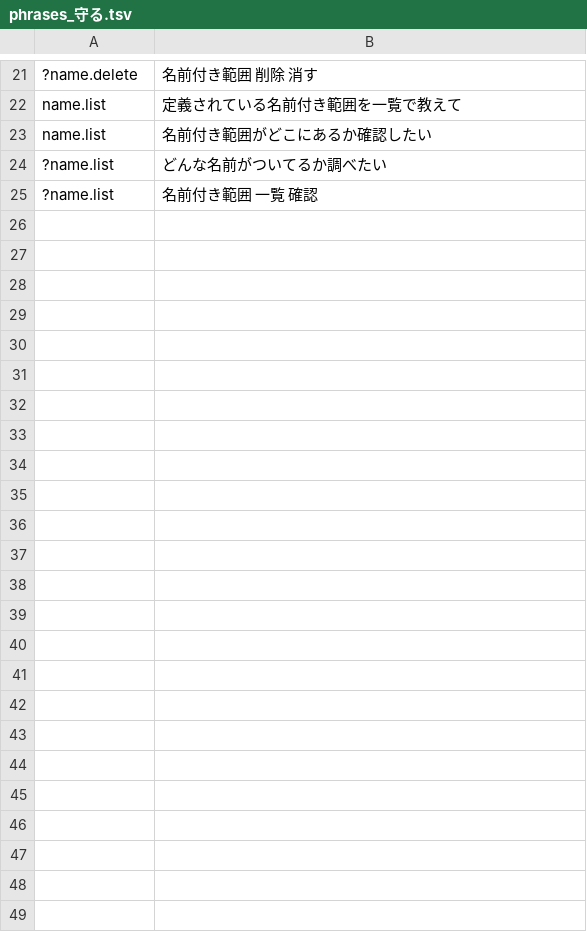
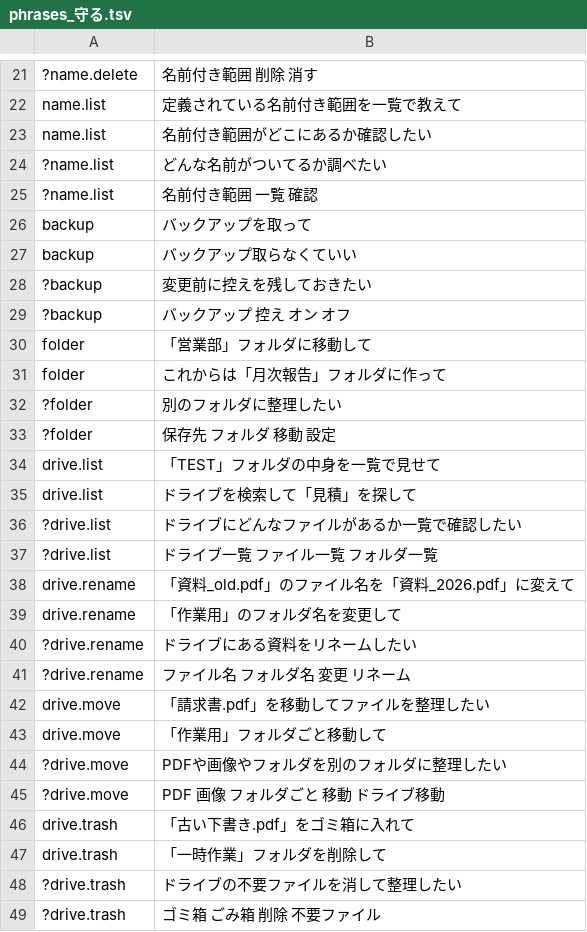
Before and after one commit to shu1551/shu-gas-manager, a TSV file: ws_exam/phrases_守る.tsv, drawn as a sheet; only a part is shown, gaps mark what is left out; the diff names each change by its address in the sheet, - before the commit and + after, or states it on an @@ line.

```diff
--- a/ws_exam/phrases_守る.tsv
+++ b/ws_exam/phrases_守る.tsv
+row 26: backup | バックアップを取って
+row 27: backup | バックアップ取らなくていい
+row 28: ?backup | 変更前に控えを残しておきたい
+row 29: ?backup | バックアップ 控え オン オフ
+row 30: folder | 「営業部」フォルダに移動して
+row 31: folder | これからは「月次報告」フォルダに作って
+row 32: ?folder | 別のフォルダに整理したい
+row 33: ?folder | 保存先 フォルダ 移動 設定
+row 34: drive.list | 「TEST」フォルダの中身を一覧で見せて
+row 35: drive.list | ドライブを検索して「見積」を探して
+row 36: ?drive.list | ドライブにどんなファイルがあるか一覧で確認したい
+row 37: ?drive.list | ドライブ一覧 ファイル一覧 フォルダ一覧
+row 38: drive.rename | 「資料_old.pdf」のファイル名を「資料_2026.pdf」に変えて
+row 39: drive.rename | 「作業用」のフォルダ名を変更して
+row 40: ?drive.rename | ドライブにある資料をリネームしたい
+row 41: ?drive.rename | ファイル名 フォルダ名 変更 リネーム
+row 42: drive.move | 「請求書.pdf」を移動してファイルを整理したい
+row 43: drive.move | 「作業用」フォルダごと移動して
+row 44: ?drive.move | PDFや画像やフォルダを別のフォルダに整理したい
+row 45: ?drive.move | PDF 画像 フォルダごと 移動 ドライブ移動
+row 46: drive.trash | 「古い下書き.pdf」をゴミ箱に入れて
+row 47: drive.trash | 「一時作業」フォルダを削除して
+row 48: ?drive.trash | ドライブの不要ファイルを消して整理したい
+row 49: ?drive.trash | ゴミ箱 ごみ箱 削除 不要ファイル
```
Also changed, not shown: ws_exam/phrases_見た目.tsv, 36 other files.
